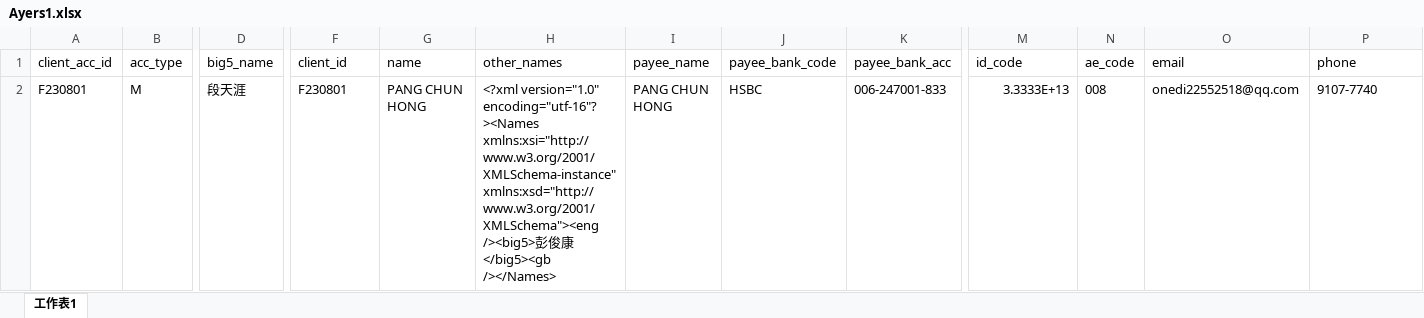
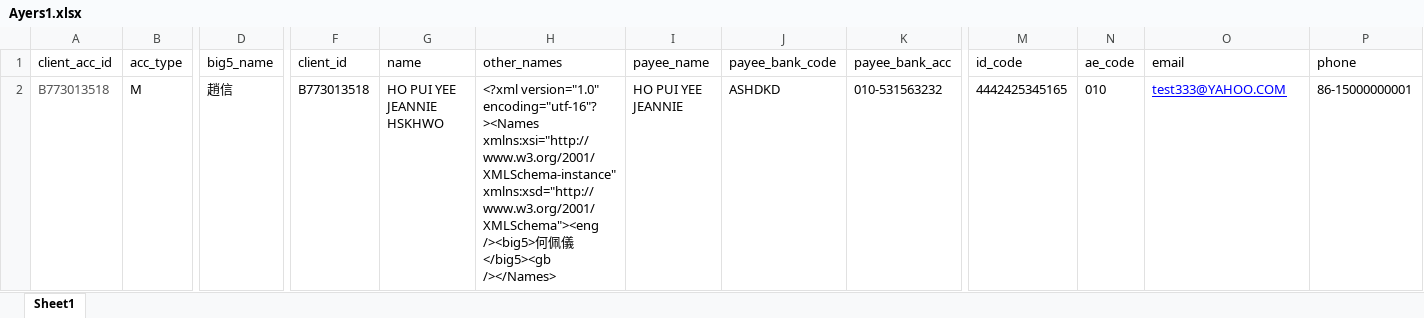
Before and after one commit to sevencrime/NewType, an Excel workbook: NewType/Eddid_CRM/config/Ayers1.xlsx, sheet Sheet1, drawn as a sheet; only a part is shown, gaps mark what is left out; values as stored, in another font and other column widths than the file's, no borders; removed rows and columns are numbered as before the commit, all else as after; rows hold the shown columns only; the diff names each change by its address in the sheet, - before the commit and + after, or states it on an @@ line.

```diff
--- a/NewType/Eddid_CRM/config/Ayers1.xlsx (sheet Sheet1)
+++ b/NewType/Eddid_CRM/config/Ayers1.xlsx (sheet Sheet1)
-sheet tab: 工作表1
+sheet tab: Sheet1
-row 2: F230801 | M | 段天涯 | F230801 | PANG CHUN HONG | <?xml version="1.0" encoding="utf-16"?><Names xmlns:xsi="http://www.w3.org/2001/XMLSchema-instance" xmlns:xsd="http://www.w3.org/2001/XMLSchema"><eng /><big5>彭俊康</big5><gb /></Names> | PANG CHUN HONG | HSBC | 006-247001-833 | 3.3333E+13 | 008 | onedi22552518@qq.com | 9107-7740
+row 2: B773013518 | M | 趙信 | B773013518 | HO PUI YEE JEANNIE HSKHWO | <?xml version="1.0" encoding="utf-16"?><Names xmlns:xsi="http://www.w3.org/2001/XMLSchema-instance" xmlns:xsd="http://www.w3.org/2001/XMLSchema"><eng /><big5>何佩儀</big5><gb /></Names> | HO PUI YEE JEANNIE | ASHDKD | 010-531563232 | 4442425345165 | 010 | test333@YAHOO.COM | 86-15000000001
```
Also changed, not shown: 4 other files.
